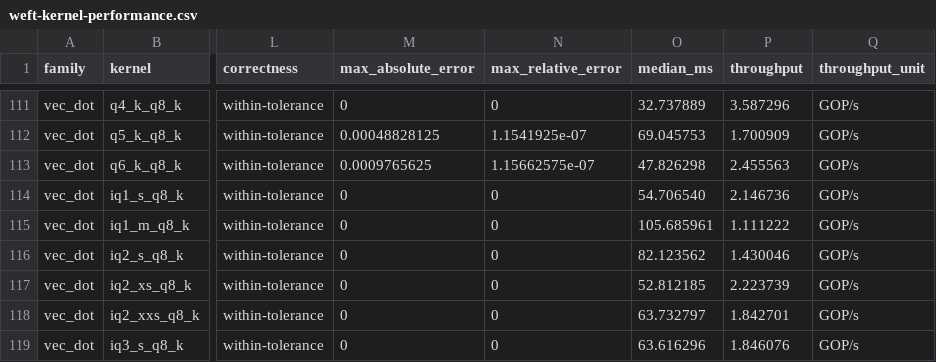
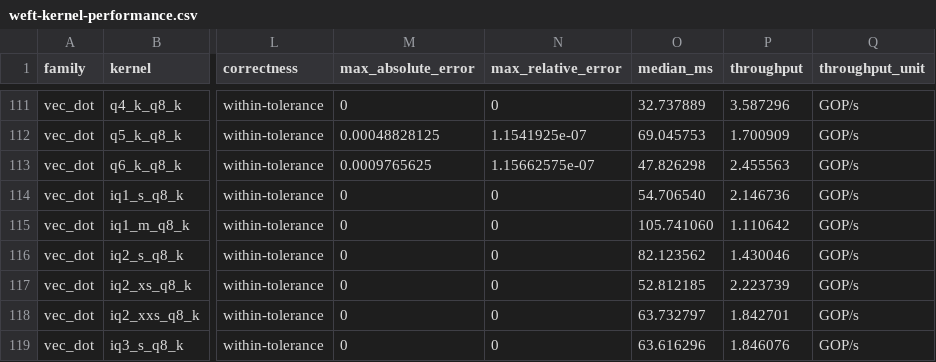
Before and after one commit to zzyu5/Weft, a CSV file: report/weft-kernel-performance.csv, drawn as a sheet; only a part is shown, gaps mark what is left out; the diff names each change by its address in the sheet, - before the commit and + after, or states it on an @@ line.

```diff
--- a/report/weft-kernel-performance.csv
+++ b/report/weft-kernel-performance.csv
-O115 (median_ms): 105.685961
+O115 (median_ms): 105.741060
-P115 (throughput): 1.111222
+P115 (throughput): 1.110642
```
Also changed, not shown: report/kernel-performance-comparison.csv.
